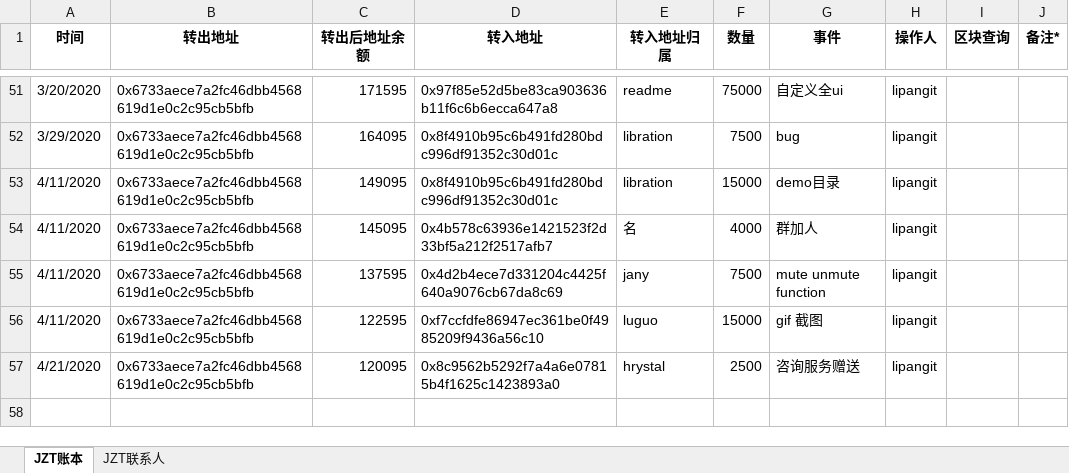
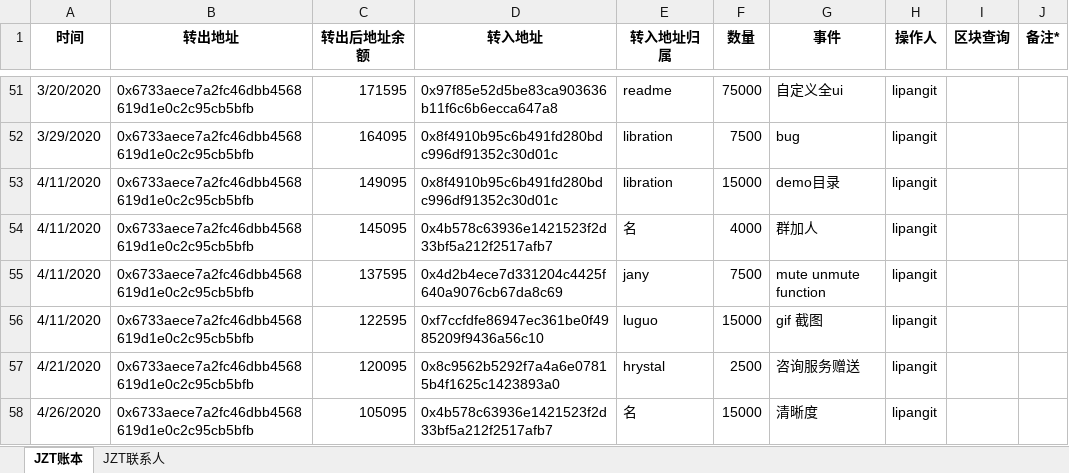
Before and after one commit to Jzvd/JZToken, an Excel workbook: account.xlsx, sheet JZT账本, drawn as a sheet; only a part is shown, gaps mark what is left out; values as stored, in another font and other column widths than the file's, no borders; the diff names each change by its address in the sheet, - before the commit and + after, or states it on an @@ line.

Commit message:
清晰度ui

```diff
--- a/account.xlsx (sheet JZT账本)
+++ b/account.xlsx (sheet JZT账本)
+row 58: 4/26/2020 | 0x6733aece7a2fc46dbb4568619d1e0c2c95cb5bfb | 105095 | 0x4b578c63936e1421523f2d33bf5a212f2517afb7 | 名 | 15000 | 清晰度 | lipangit
```
